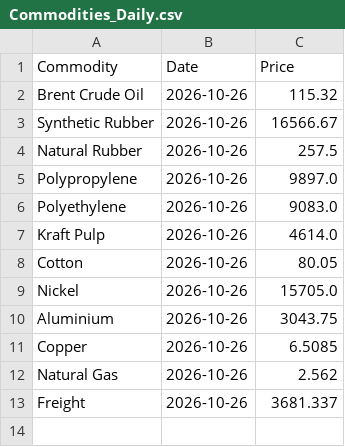
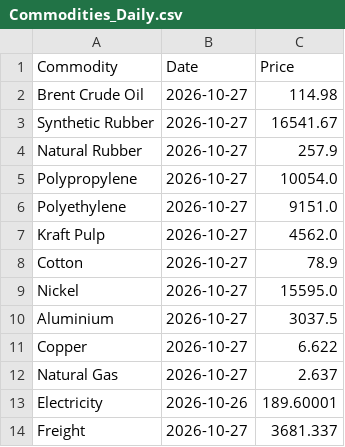
Before and after one commit to NWLPSDataReporting/commodity-tracker, a CSV file: Commodities_Daily.csv, drawn as a sheet.

```diff
--- a/Commodities_Daily.csv
+++ b/Commodities_Daily.csv
@@ -1,13 +1,14 @@
 Commodity,Date,Price
-Brent Crude Oil,2026-10-26,115.32
-Synthetic Rubber,2026-10-26,16566.67
-Natural Rubber,2026-10-26,257.5
-Polypropylene,2026-10-26,9897.0
-Polyethylene,2026-10-26,9083.0
-Kraft Pulp,2026-10-26,4614.0
-Cotton,2026-10-26,80.05
-Nickel,2026-10-26,15705.0
-Aluminium,2026-10-26,3043.75
-Copper,2026-10-26,6.5085
-Natural Gas,2026-10-26,2.562
-Freight,2026-10-26,3681.337
+Brent Crude Oil,2026-10-27,114.98
+Synthetic Rubber,2026-10-27,16541.67
+Natural Rubber,2026-10-27,257.9
+Polypropylene,2026-10-27,10054.0
+Polyethylene,2026-10-27,9151.0
+Kraft Pulp,2026-10-27,4562.0
+Cotton,2026-10-27,78.9
+Nickel,2026-10-27,15595.0
+Aluminium,2026-10-27,3037.5
+Copper,2026-10-27,6.622
+Natural Gas,2026-10-27,2.637
+Electricity,2026-10-26,189.60001
+Freight,2026-10-27,3681.337
```
